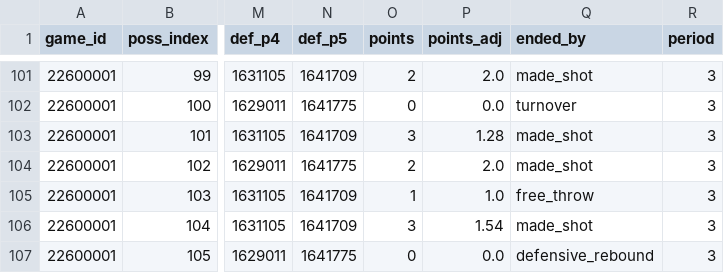
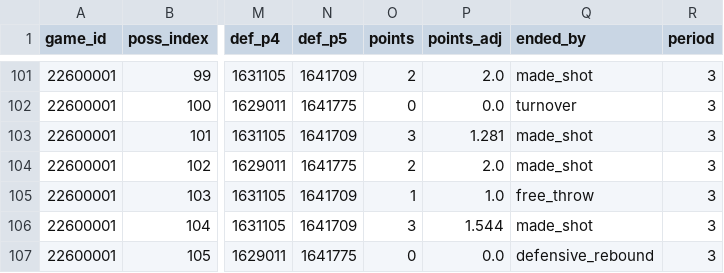
Before and after one commit to entropyisrude/nba-luck-adjustment, a CSV file: data/season_2627/possessions_2627.csv, drawn as a sheet; only a part is shown, gaps mark what is left out; the diff covers the shown part only; the diff names each change by its address in the sheet, - before the commit and + after, or states it on an @@ line.

```diff
--- a/data/season_2627/possessions_2627.csv
+++ b/data/season_2627/possessions_2627.csv
-P103 (points_adj): 1.28
+P103 (points_adj): 1.281
-P106 (points_adj): 1.54
+P106 (points_adj): 1.544
```
Also changed, not shown: 88 edited cells elsewhere in this file, data/adjusted_games.csv, data/player_onoff_history.csv, 16 other files.
